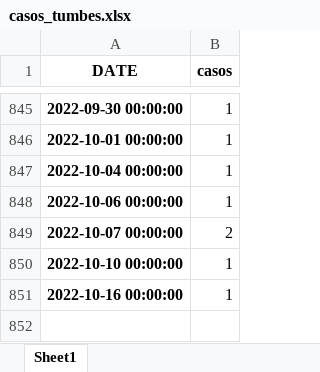
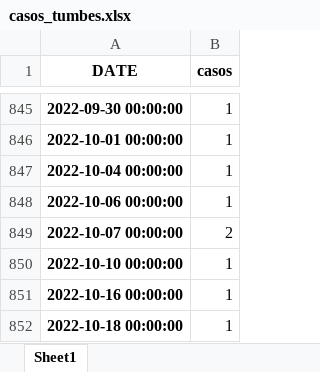
Before and after one commit to pportocarrero/Covid-19, an Excel workbook: regiones/casos_tumbes.xlsx, sheet Sheet1, drawn as a sheet; only a part is shown, gaps mark what is left out; values as stored, in another font and other column widths than the file's, no borders; the diff names each change by its address in the sheet, - before the commit and + after, or states it on an @@ line.

```diff
--- a/regiones/casos_tumbes.xlsx (sheet Sheet1)
+++ b/regiones/casos_tumbes.xlsx (sheet Sheet1)
+row 852: 2022-10-18 00:00:00 | 1
```
Also changed, not shown: regiones/casos_san martin.xlsx, regiones/casos_tacna.xlsx, 1 other file.
